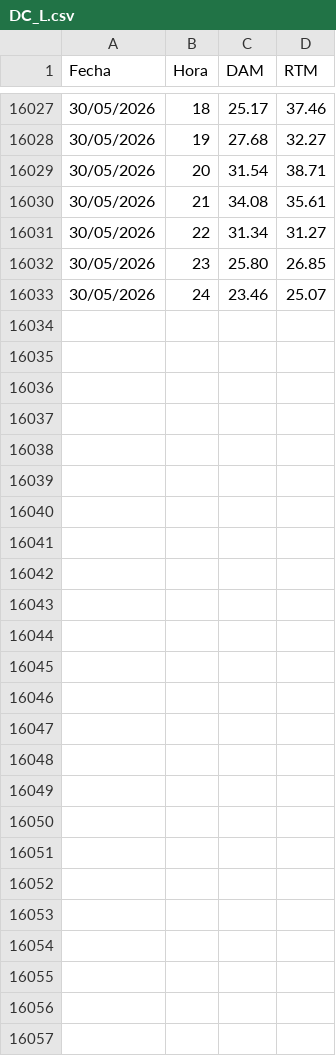
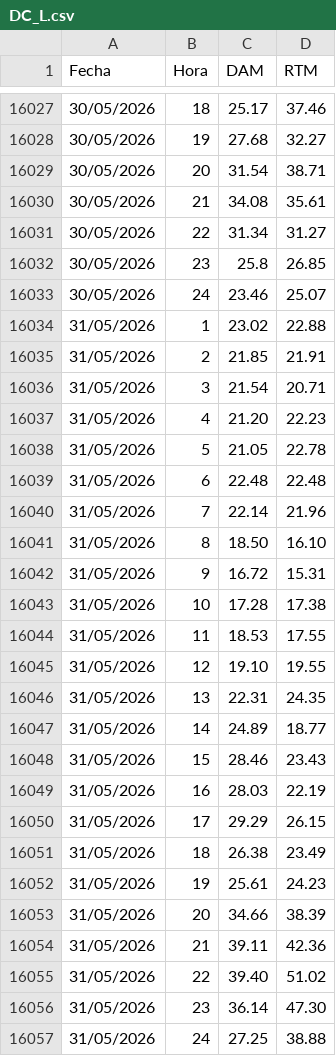
Before and after one commit to AlanSMX/Precios-ERCOT, a CSV file: DC_L.csv, drawn as a sheet; only a part is shown, gaps mark what is left out.

```diff
--- a/DC_L.csv
+++ b/DC_L.csv
@@ -16031,3 +16031,27 @@ Fecha,Hora,DAM,RTM
 30/05/2026,22,31.34,31.27
-30/05/2026,23,25.80,26.85
+30/05/2026,23,25.8,26.85
 30/05/2026,24,23.46,25.07
+31/05/2026,1,23.02,22.88
+31/05/2026,2,21.85,21.91
+31/05/2026,3,21.54,20.71
+31/05/2026,4,21.20,22.23
+31/05/2026,5,21.05,22.78
+31/05/2026,6,22.48,22.48
+31/05/2026,7,22.14,21.96
+31/05/2026,8,18.50,16.10
+31/05/2026,9,16.72,15.31
+31/05/2026,10,17.28,17.38
+31/05/2026,11,18.53,17.55
+31/05/2026,12,19.10,19.55
+31/05/2026,13,22.31,24.35
+31/05/2026,14,24.89,18.77
+31/05/2026,15,28.46,23.43
+31/05/2026,16,28.03,22.19
+31/05/2026,17,29.29,26.15
+31/05/2026,18,26.38,23.49
+31/05/2026,19,25.61,24.23
+31/05/2026,20,34.66,38.39
+31/05/2026,21,39.11,42.36
+31/05/2026,22,39.40,51.02
+31/05/2026,23,36.14,47.30
+31/05/2026,24,27.25,38.88
```
Also changed, not shown: DC_R.csv.
